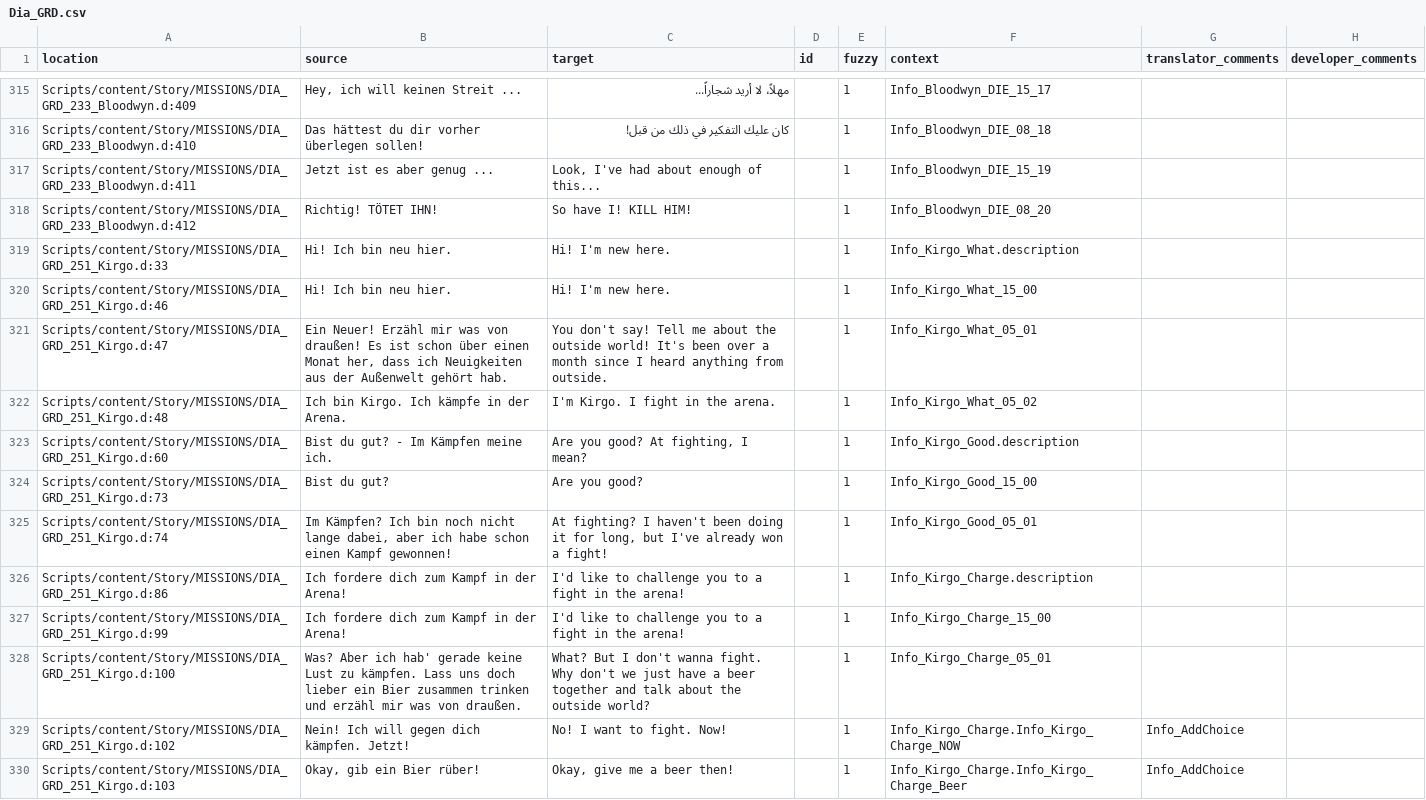
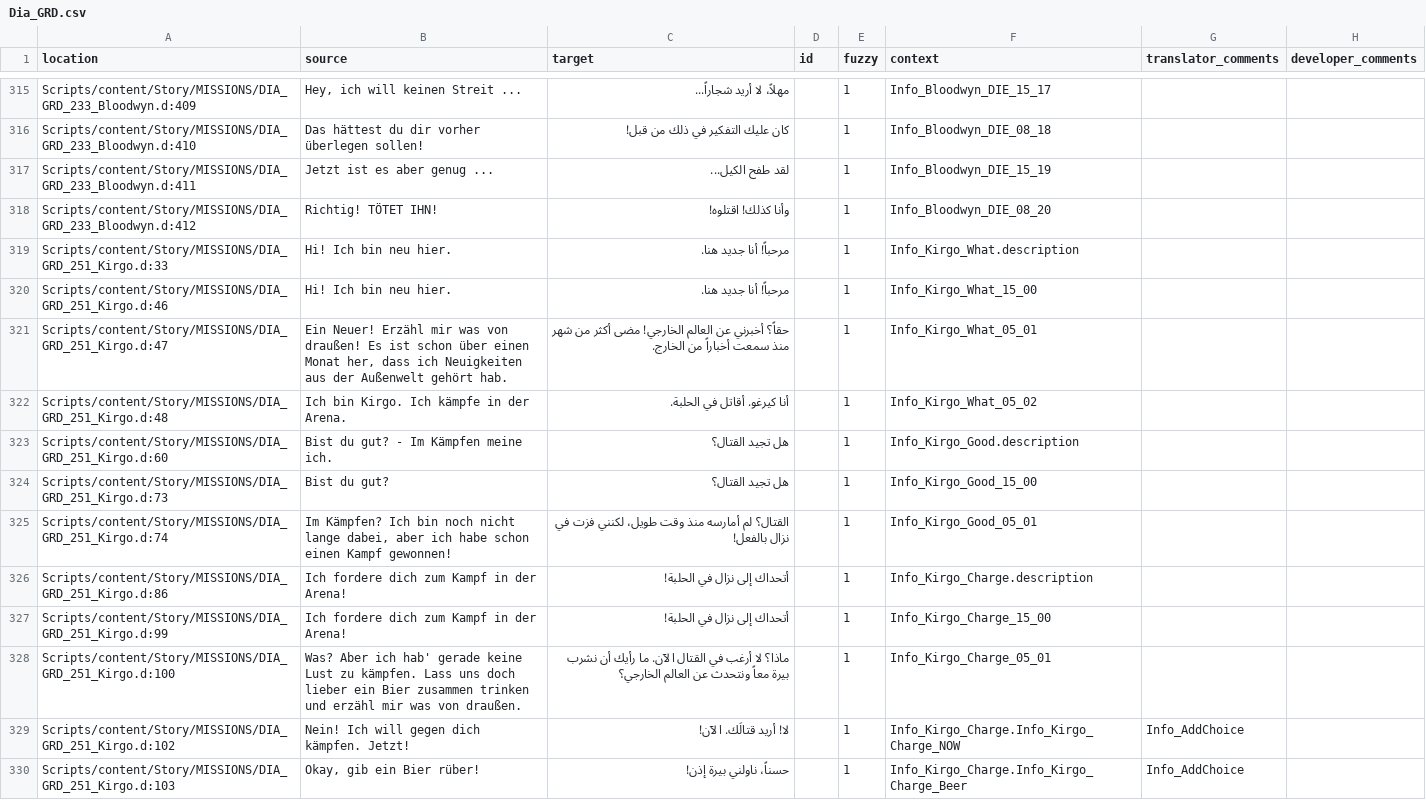
Before and after one commit to 2Saud-coder/Gothic-1-localization, a CSV file: .translations/ar/Dia_GRD.csv, drawn as a sheet; only a part is shown, gaps mark what is left out; the diff covers the shown part only.

Commit message:
Translate Kirgo arena dialogue

```diff
--- a/.translations/ar/Dia_GRD.csv
+++ b/.translations/ar/Dia_GRD.csv
@@ -316,15 +316,15 @@
 "Scripts/content/Story/MISSIONS/DIA_GRD_233_Bloodwyn.d:410","Das hättest du dir vorher überlegen sollen!","كان عليك التفكير في ذلك من قبل!","","1","Info_Bloodwyn_DIE_08_18","",""
-"Scripts/content/Story/MISSIONS/DIA_GRD_233_Bloodwyn.d:411","Jetzt ist es aber genug ...","Look, I've had about enough of this...","","1","Info_Bloodwyn_DIE_15_19","",""
-"Scripts/content/Story/MISSIONS/DIA_GRD_233_Bloodwyn.d:412","Richtig! TÖTET IHN!","So have I! KILL HIM!","","1","Info_Bloodwyn_DIE_08_20","",""
-"Scripts/content/Story/MISSIONS/DIA_GRD_251_Kirgo.d:33","Hi! Ich bin neu hier.","Hi! I'm new here.","","1","Info_Kirgo_What.description","",""
-"Scripts/content/Story/MISSIONS/DIA_GRD_251_Kirgo.d:46","Hi! Ich bin neu hier.","Hi! I'm new here.","","1","Info_Kirgo_What_15_00","",""
-"Scripts/content/Story/MISSIONS/DIA_GRD_251_Kirgo.d:47","Ein Neuer! Erzähl mir was von draußen! Es ist schon über einen Monat her, dass ich Neuigkeiten aus der Außenwelt gehört hab.","You don't say! Tell me about the outside world! It's been over a month since I heard anything from outside.","","1","Info_Kirgo_What_05_01","",""
-"Scripts/content/Story/MISSIONS/DIA_GRD_251_Kirgo.d:48","Ich bin Kirgo. Ich kämpfe in der Arena.","I'm Kirgo. I fight in the arena.","","1","Info_Kirgo_What_05_02","",""
-"Scripts/content/Story/MISSIONS/DIA_GRD_251_Kirgo.d:60","Bist du gut? - Im Kämpfen meine ich.","Are you good? At fighting, I mean?","","1","Info_Kirgo_Good.description","",""
-"Scripts/content/Story/MISSIONS/DIA_GRD_251_Kirgo.d:73","Bist du gut?","Are you good?","","1","Info_Kirgo_Good_15_00","",""
-"Scripts/content/Story/MISSIONS/DIA_GRD_251_Kirgo.d:74","Im Kämpfen? Ich bin noch nicht lange dabei, aber ich habe schon einen Kampf gewonnen!","At fighting? I haven't been doing it for long, but I've already won a fight!","","1","Info_Kirgo_Good_05_01","",""
-"Scripts/content/Story/MISSIONS/DIA_GRD_251_Kirgo.d:86","Ich fordere dich zum Kampf in der Arena!","I'd like to challenge you to a fight in the arena!","","1","Info_Kirgo_Charge.description","",""
-"Scripts/content/Story/MISSIONS/DIA_GRD_251_Kirgo.d:99","Ich fordere dich zum Kampf in der Arena!","I'd like to challenge you to a fight in the arena!","","1","Info_Kirgo_Charge_15_00","",""
-"Scripts/content/Story/MISSIONS/DIA_GRD_251_Kirgo.d:100","Was? Aber ich hab' gerade keine Lust zu kämpfen. Lass uns doch lieber ein Bier zusammen trinken und erzähl mir was von draußen.","What? But I don't wanna fight. Why don't we just have a beer together and talk about the outside world?","","1","Info_Kirgo_Charge_05_01","",""
-"Scripts/content/Story/MISSIONS/DIA_GRD_251_Kirgo.d:102","Nein! Ich will gegen dich kämpfen. Jetzt!","No! I want to fight. Now!","","1","Info_Kirgo_Charge.Info_Kirgo_Charge_NOW","Info_AddChoice",""
-"Scripts/content/Story/MISSIONS/DIA_GRD_251_Kirgo.d:103","Okay, gib ein Bier rüber!","Okay, give me a beer then!","","1","Info_Kirgo_Charge.Info_Kirgo_Charge_Beer","Info_AddChoice",""
+"Scripts/content/Story/MISSIONS/DIA_GRD_233_Bloodwyn.d:411","Jetzt ist es aber genug ...","لقد طفح الكيل...","","1","Info_Bloodwyn_DIE_15_19","",""
+"Scripts/content/Story/MISSIONS/DIA_GRD_233_Bloodwyn.d:412","Richtig! TÖTET IHN!","وأنا كذلك! اقتلوه!","","1","Info_Bloodwyn_DIE_08_20","",""
+"Scripts/content/Story/MISSIONS/DIA_GRD_251_Kirgo.d:33","Hi! Ich bin neu hier.","مرحباً! أنا جديد هنا.","","1","Info_Kirgo_What.description","",""
+"Scripts/content/Story/MISSIONS/DIA_GRD_251_Kirgo.d:46","Hi! Ich bin neu hier.","مرحباً! أنا جديد هنا.","","1","Info_Kirgo_What_15_00","",""
+"Scripts/content/Story/MISSIONS/DIA_GRD_251_Kirgo.d:47","Ein Neuer! Erzähl mir was von draußen! Es ist schon über einen Monat her, dass ich Neuigkeiten aus der Außenwelt gehört hab.","حقاً؟ أخبرني عن العالم الخارجي! مضى أكثر من شهر منذ سمعت أخباراً من الخارج.","","1","Info_Kirgo_What_05_01","",""
+"Scripts/content/Story/MISSIONS/DIA_GRD_251_Kirgo.d:48","Ich bin Kirgo. Ich kämpfe in der Arena.","أنا كيرغو. أقاتل في الحلبة.","","1","Info_Kirgo_What_05_02","",""
+"Scripts/content/Story/MISSIONS/DIA_GRD_251_Kirgo.d:60","Bist du gut? - Im Kämpfen meine ich.","هل تجيد القتال؟","","1","Info_Kirgo_Good.description","",""
+"Scripts/content/Story/MISSIONS/DIA_GRD_251_Kirgo.d:73","Bist du gut?","هل تجيد القتال؟","","1","Info_Kirgo_Good_15_00","",""
+"Scripts/content/Story/MISSIONS/DIA_GRD_251_Kirgo.d:74","Im Kämpfen? Ich bin noch nicht lange dabei, aber ich habe schon einen Kampf gewonnen!","القتال؟ لم أمارسه منذ وقت طويل، لكنني فزت في نزال بالفعل!","","1","Info_Kirgo_Good_05_01","",""
+"Scripts/content/Story/MISSIONS/DIA_GRD_251_Kirgo.d:86","Ich fordere dich zum Kampf in der Arena!","أتحداك إلى نزال في الحلبة!","","1","Info_Kirgo_Charge.description","",""
+"Scripts/content/Story/MISSIONS/DIA_GRD_251_Kirgo.d:99","Ich fordere dich zum Kampf in der Arena!","أتحداك إلى نزال في الحلبة!","","1","Info_Kirgo_Charge_15_00","",""
+"Scripts/content/Story/MISSIONS/DIA_GRD_251_Kirgo.d:100","Was? Aber ich hab' gerade keine Lust zu kämpfen. Lass uns doch lieber ein Bier zusammen trinken und erzähl mir was von draußen.","ماذا؟ لا أرغب في القتال الآن. ما رأيك أن نشرب بيرة معاً ونتحدث عن العالم الخارجي؟","","1","Info_Kirgo_Charge_05_01","",""
+"Scripts/content/Story/MISSIONS/DIA_GRD_251_Kirgo.d:102","Nein! Ich will gegen dich kämpfen. Jetzt!","لا! أريد قتالَك. الآن!","","1","Info_Kirgo_Charge.Info_Kirgo_Charge_NOW","Info_AddChoice",""
+"Scripts/content/Story/MISSIONS/DIA_GRD_251_Kirgo.d:103","Okay, gib ein Bier rüber!","حسناً، ناولني بيرة إذن!","","1","Info_Kirgo_Charge.Info_Kirgo_Charge_Beer","Info_AddChoice",""
```
Also changed, not shown: 16 edited cells elsewhere in this file.
